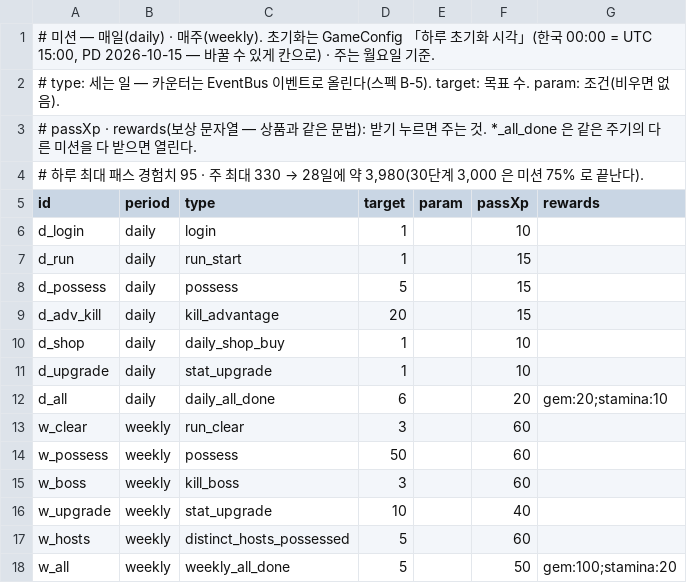
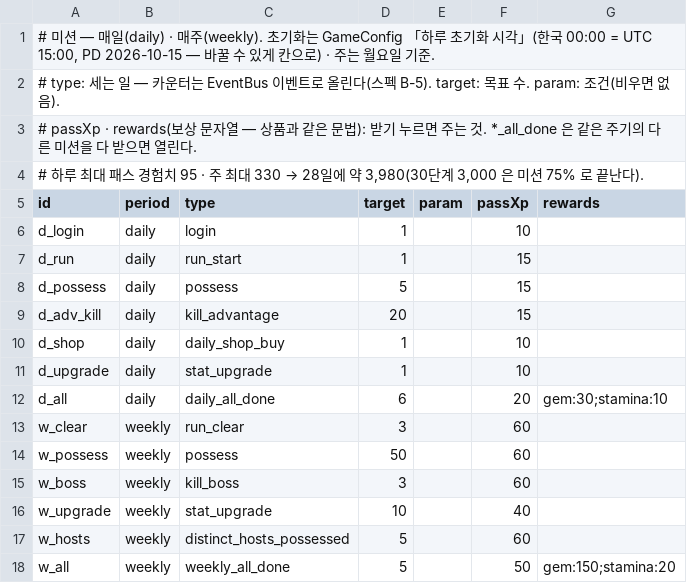
Before and after one commit to inpiawon-ui/AvengingSprit, a TSV file: Projects/AVSR/Store/missions.tsv, drawn as a sheet.

```diff
--- a/Projects/AVSR/Store/missions.tsv
+++ b/Projects/AVSR/Store/missions.tsv
@@ -11,3 +11,3 @@ d_shop	daily	daily_shop_buy	1		10
 d_upgrade	daily	stat_upgrade	1		10	
-d_all	daily	daily_all_done	6		20	gem:20;stamina:10
+d_all	daily	daily_all_done	6		20	gem:30;stamina:10
 w_clear	weekly	run_clear	3		60	
@@ -17,2 +17,2 @@ w_upgrade	weekly	stat_upgrade	10		40
 w_hosts	weekly	distinct_hosts_possessed	5		60	
-w_all	weekly	weekly_all_done	5		50	gem:100;stamina:20
+w_all	weekly	weekly_all_done	5		50	gem:150;stamina:20
```
Also changed, not shown: Projects/AVSR/Rooms/chapters.tsv, Projects/AVSR/Store/gacha.tsv, 20 other files.
